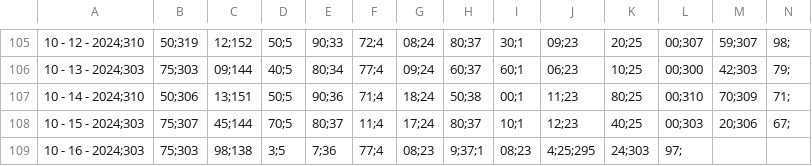
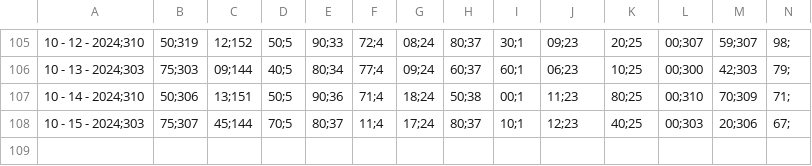
Before and after one commit to anggoro-yn/myTestRepo, a CSV file: data.csv, drawn as a sheet; only a part is shown, gaps mark what is left out; the diff names each change by its address in the sheet, - before the commit and + after, or states it on an @@ line.

Commit message:
Update data.csv

```diff
--- a/data.csv
+++ b/data.csv
-row 109: 10 - 16 - 2024;303 | 75;303 | 98;138 | 3;5 | 7;36 | 77;4 | 08;23 | 9;37;1 | 08;23 | 4;25;295 | 24;303 | 97;
```
